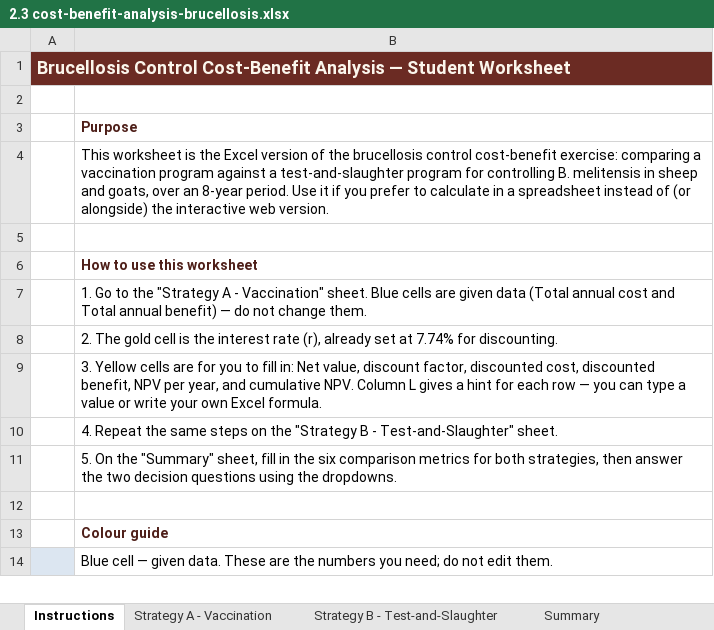
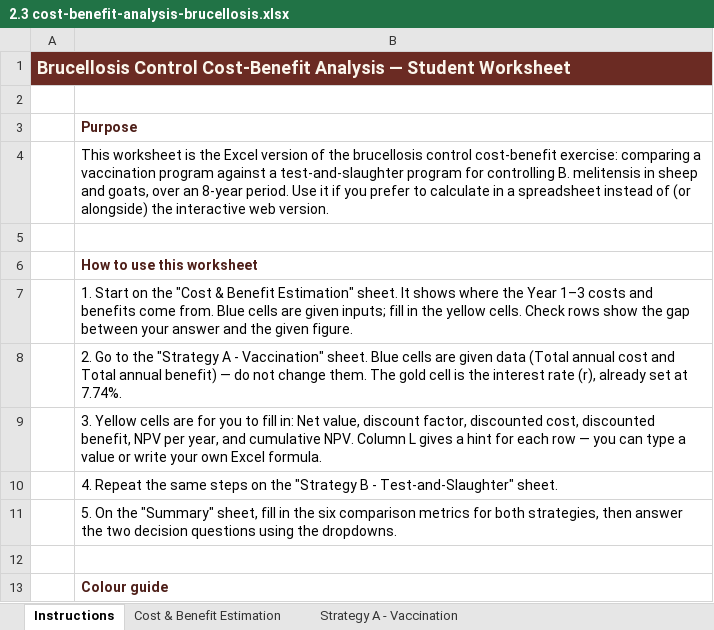
Before and after one commit to AnnThanicha/Exercises-animal-health-economics, an Excel workbook: 2.3 cost-benefit-analysis-brucellosis.xlsx, sheet Instructions, drawn as a sheet; only a part is shown; the shorter side is filled out with more unchanged rows; values as stored, in another font and other column widths than the file's, no borders; the diff names each change by its address in the sheet, - before the commit and + after, or states it on an @@ line.

```diff
--- a/2.3 cost-benefit-analysis-brucellosis.xlsx (sheet Instructions)
+++ b/2.3 cost-benefit-analysis-brucellosis.xlsx (sheet Instructions)
+sheet tab: Cost & Benefit Estimation
-B7: 1. Go to the "Strategy A - Vaccination" sheet. Blue cells are given data (Total annual cost and Total annual benefit) — do not change them.
+B7: 1. Start on the "Cost & Benefit Estimation" sheet. It shows where the Year 1–3 costs and benefits come from. Blue cells are given inputs; fill in the yellow cells. Check rows show the gap between your answer and the given figure.
-B8: 2. The gold cell is the interest rate (r), already set at 7.74% for discounting.
+B8: 2. Go to the "Strategy A - Vaccination" sheet. Blue cells are given data (Total annual cost and Total annual benefit) — do not change them. The gold cell is the interest rate (r), already set at 7.74%.
```
Also changed, not shown: 6 other files.
